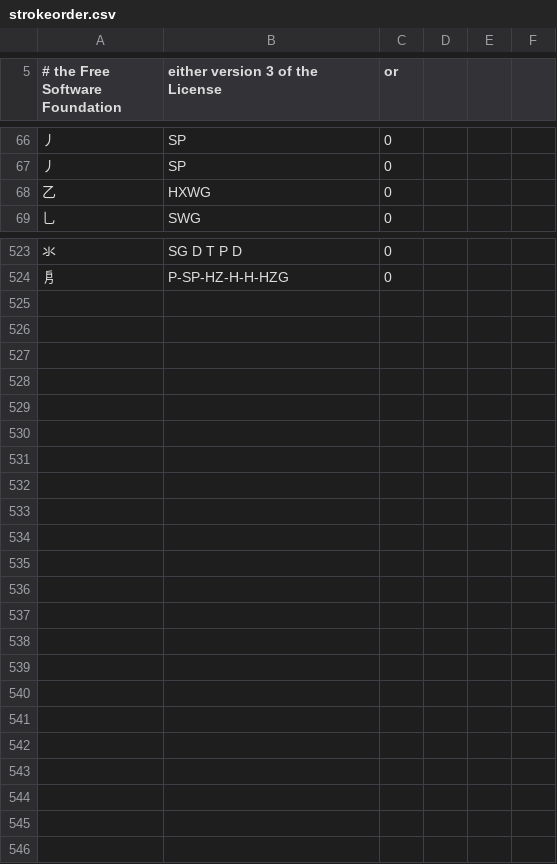
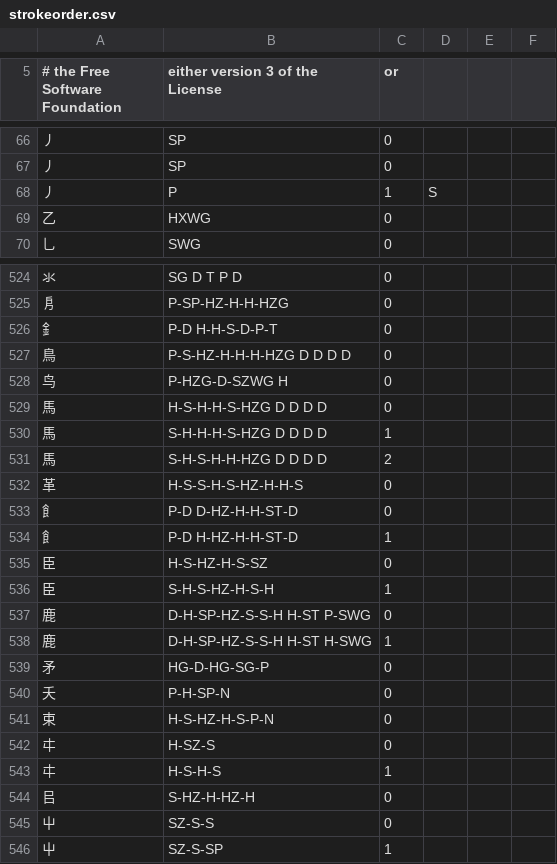
Before and after one commit to batterseapower/cjklib, a CSV file: cjklib/data/strokeorder.csv, drawn as a sheet; only a part is shown, gaps mark what is left out.

Commit message:
Futher stroke order and decomposition additions/corrections from Uriah Eisenstein
git-svn-id: http://cjklib.googlecode.com/svn/trunk@382 fa4245f0-ad46-11dd-9d36-519045110ae9

```diff
--- a/cjklib/data/strokeorder.csv
+++ b/cjklib/data/strokeorder.csv
@@ -67,2 +67,3 @@
 "丿",SP,0,
+"丿",P,1,S
 "⼄",HXWG,0,
@@ -525 +526,22 @@
 "㐆","P-SP-HZ-H-H-HZG",0,
+"釒","P-D H-H-S-D-P-T",0,
+"鳥","P-S-HZ-H-H-H-HZG D D D D",0,
+"鸟","P-HZG-D-SZWG H",0,
+"馬","H-S-H-H-S-HZG D D D D",0,
+"馬","S-H-H-H-S-HZG D D D D",1,
+"馬","S-H-S-H-H-HZG D D D D",2,
+"革","H-S-S-H-S-HZ-H-H-S",0,
+"飠","P-D D-HZ-H-H-ST-D",0,
+"飠","P-D H-HZ-H-H-ST-D",1,
+"臣","H-S-HZ-H-S-SZ",0,
+"臣","S-H-S-HZ-H-S-H",1,
+"鹿","D-H-SP-HZ-S-S-H H-ST P-SWG",0,
+"鹿","D-H-SP-HZ-S-S-H H-ST H-SWG",1,
+"矛","HG-D-HG-SG-P",0,
+"夭","P-H-SP-N",0,
+"束","H-S-HZ-H-S-P-N",0,
+"㐄","H-SZ-S",0,
+"㐄","H-S-H-S",1,
+"㠯","S-HZ-H-HZ-H",0,
+"屮","SZ-S-S",0,
+"屮","SZ-S-SP",1,
```
Also changed, not shown: cjklib/data/characterdecomposition.csv, cjklib/data/localecharacterglyph.csv.
